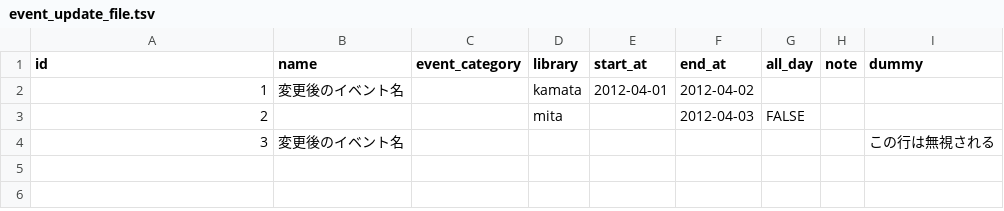
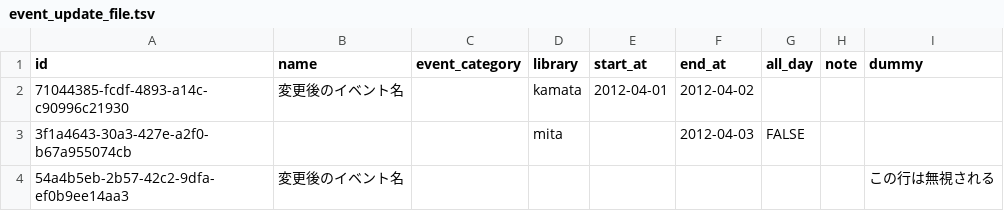
Before and after one commit to next-l/enju_event, a TSV file: examples/event_update_file.tsv, drawn as a sheet.

Commit message:
update example files

```diff
--- a/examples/event_update_file.tsv
+++ b/examples/event_update_file.tsv
@@ -1,4 +1,4 @@
 id	name	event_category	library	start_at	end_at	all_day	note	dummy
-1	変更後のイベント名		kamata	2012-04-01	2012-04-02			
-2			mita		2012-04-03	FALSE		
-3	変更後のイベント名							この行は無視される
+71044385-fcdf-4893-a14c-c90996c21930	変更後のイベント名		kamata	2012-04-01	2012-04-02			
+3f1a4643-30a3-427e-a2f0-b67a955074cb			mita		2012-04-03	FALSE		
+54a4b5eb-2b57-42c2-9dfa-ef0b9ee14aa3	変更後のイベント名							この行は無視される
```
Also changed, not shown: 8 other files.
